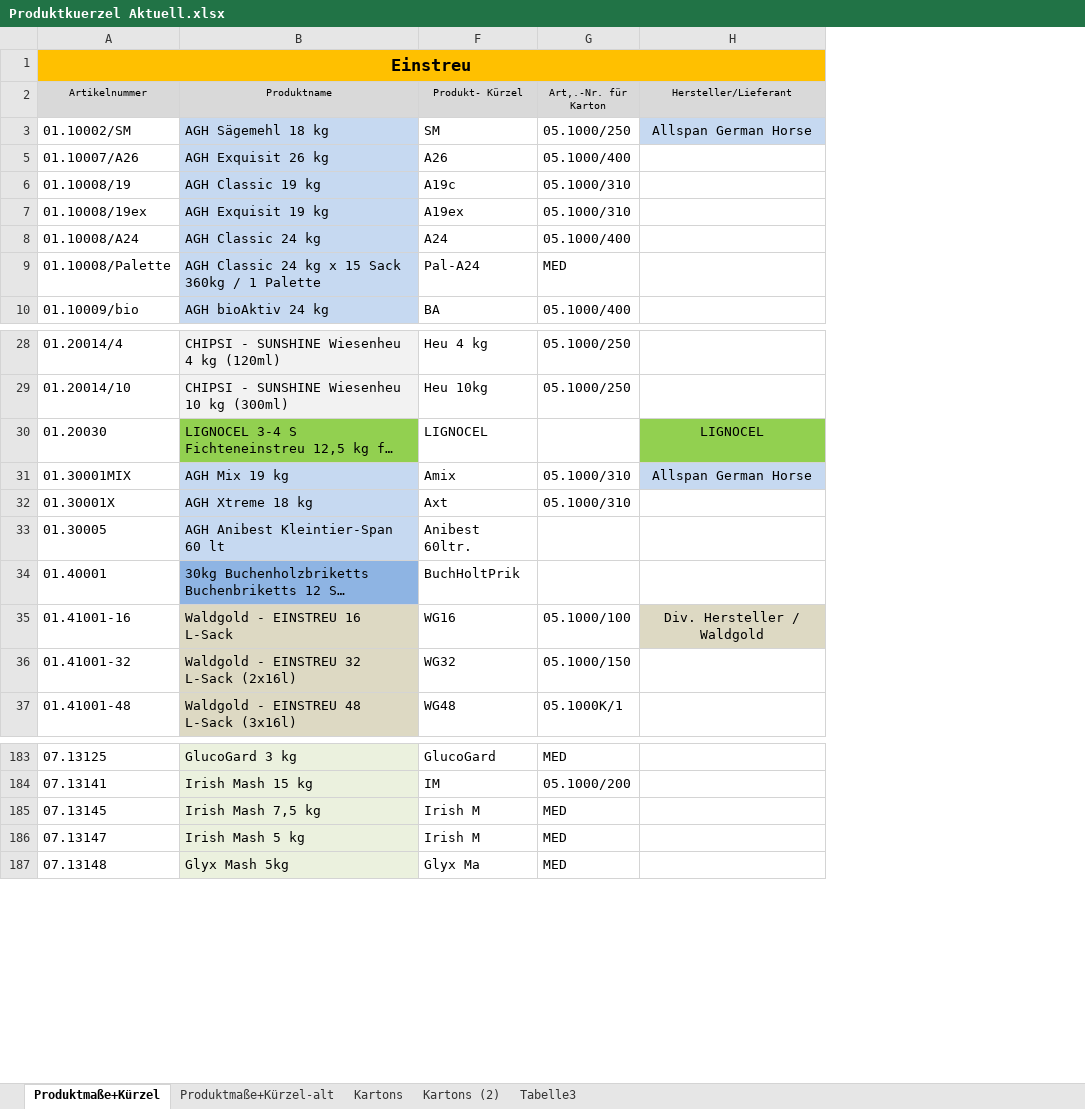
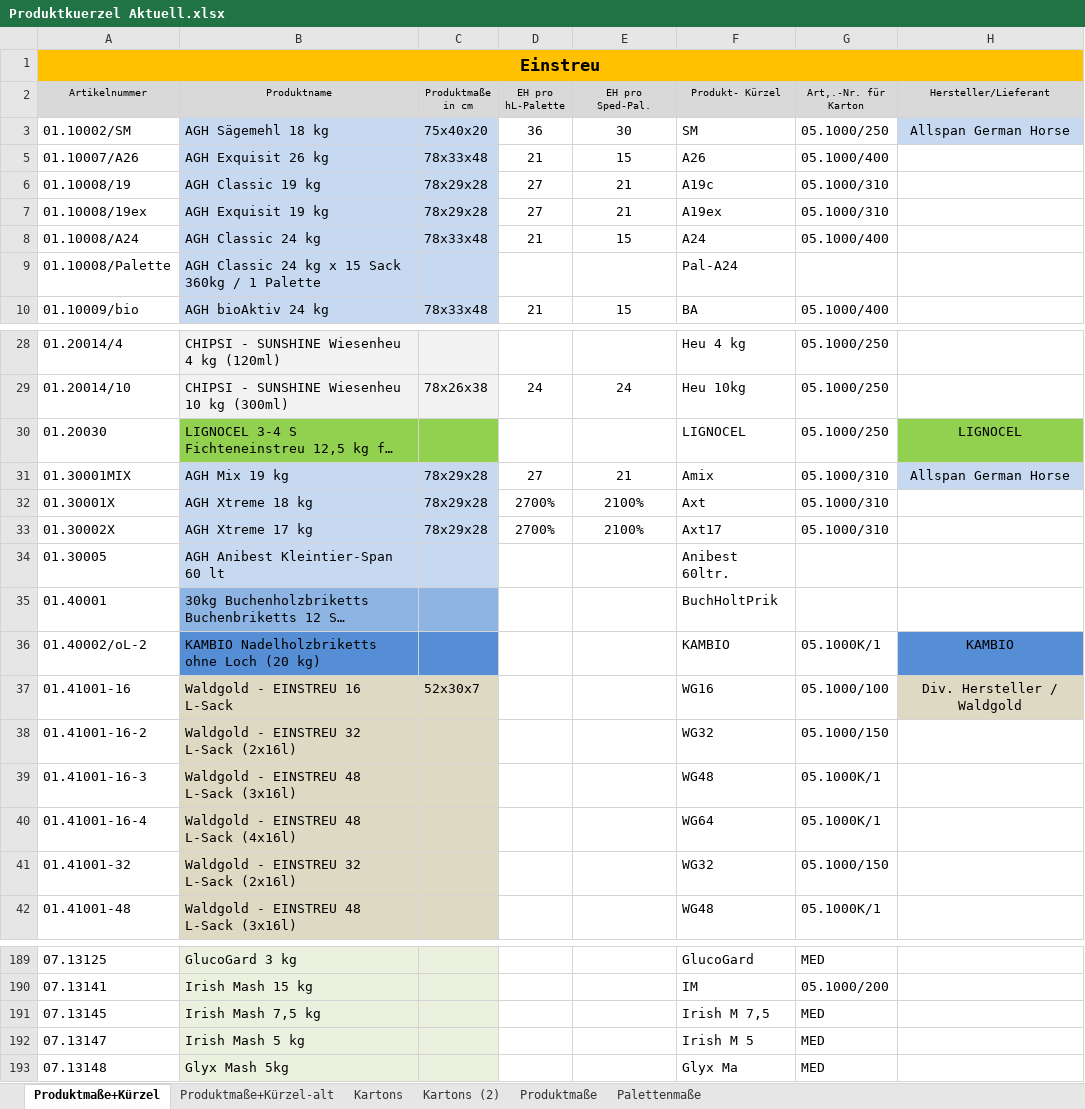
Before and after one commit to MIliova/BrainDeckPSQL, an Excel workbook: web-app/src/main/resources/static/amazon/Produktkuerzel Aktuell.xlsx, sheet Produktmaße+Kürzel, drawn as a sheet; only a part is shown, gaps mark what is left out; long unchanged cells end in …; values as stored, in another font and other column widths than the file's, no borders; addresses are those after the commit; the diff covers the shown part only; the diff names each change by its address in the sheet, - before the commit and + after, or states it on an @@ line.

```diff
--- a/web-app/src/main/resources/static/amazon/Produktkuerzel Aktuell.xlsx (sheet Produktmaße+Kürzel)
+++ b/web-app/src/main/resources/static/amazon/Produktkuerzel Aktuell.xlsx (sheet Produktmaße+Kürzel)
-sheet tab: Tabelle3
+sheet tab: Produktmaße
+sheet tab: Palettenmaße
@@ column C (Produktmaße in cm) unhidden, rows 3-10: 75x40x20 | 78x33x48 | 78x29x28 | 78x29x28 | 78x33x48 |  | 78x33x48; rows 29-32: 78x26x38 |  | 78x29x28 | 78x29x28; row 37: 52x30x7 @@
@@ column D (EH pro hL-Palette) unhidden, rows 3-10: 36 | 21 | 27 | 27 | 21 |  | 21; rows 29-32: 24 |  | 27 | 2700% @@
@@ column E (EH pro Sped-Pal.) unhidden, rows 3-10: 30 | 15 | 21 | 21 | 15 |  | 15; rows 29-32: 24 |  | 21 | 2100% @@
-G9 (Art,.-Nr. für Karton): MED
+G9 (Art,.-Nr. für Karton): (empty)
-G30 (Art,.-Nr. für Karton): (empty)
+G30 (Art,.-Nr. für Karton): 05.1000/250
+row 33: 01.30002X | AGH Xtreme 17 kg | 78x29x28 | 2700% | 2100% | Axt17 | 05.1000/310
+row 36: 01.40002/oL-2 | KAMBIO Nadelholzbriketts ohne Loch (20 kg) |  |  |  | KAMBIO | 05.1000K/1 | KAMBIO
+row 38: 01.41001-16-2 | Waldgold - EINSTREU 32 L-Sack (2x16l) |  |  |  | WG32 | 05.1000/150
+row 39: 01.41001-16-3 | Waldgold - EINSTREU 48 L-Sack (3x16l) |  |  |  | WG48 | 05.1000K/1
+row 40: 01.41001-16-4 | Waldgold - EINSTREU 48 L-Sack (4x16l) |  |  |  | WG64 | 05.1000K/1
-F191 (Produkt- Kürzel): Irish M
+F191 (Produkt- Kürzel): Irish M 7,5
-F192 (Produkt- Kürzel): Irish M
+F192 (Produkt- Kürzel): Irish M 5
```
Also changed, not shown: 1 added row, 9 edited cells and cell formats elsewhere in this sheet, sheet Produktmaße, hidden cells, 14 other files.
